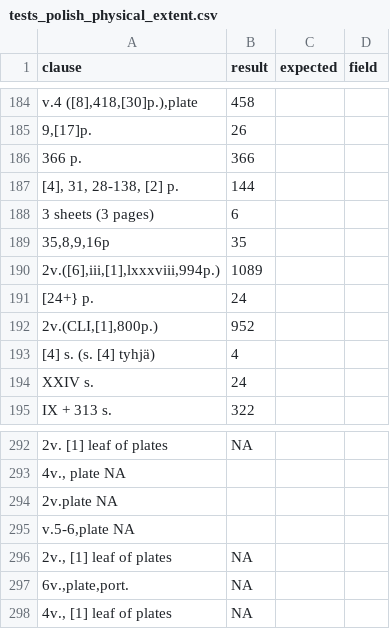
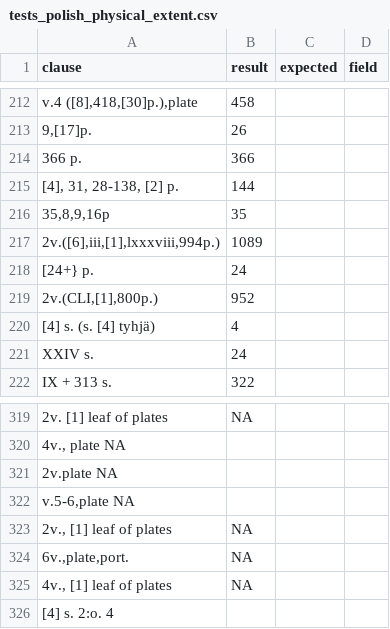
Before and after one commit to COMHIS/bibliographica, a CSV file: inst/extdata/tests_polish_physical_extent.csv, drawn as a sheet; only a part is shown, gaps mark what is left out; removed rows and columns are numbered as before the commit, all else as after; the diff covers the shown part only; the diff names each change by its address in the sheet, - before the commit and + after, or states it on an @@ line.

```diff
--- a/inst/extdata/tests_polish_physical_extent.csv
+++ b/inst/extdata/tests_polish_physical_extent.csv
-row 188: 3 sheets (3 pages) | 6
+row 326: [4] s. 2:o. 4
```
Also changed, not shown: 28 added rows elsewhere in this file, inst/extdata/harmonize_sheets.csv, inst/extdata/translation_fi_en_pages.csv, 13 other files.
